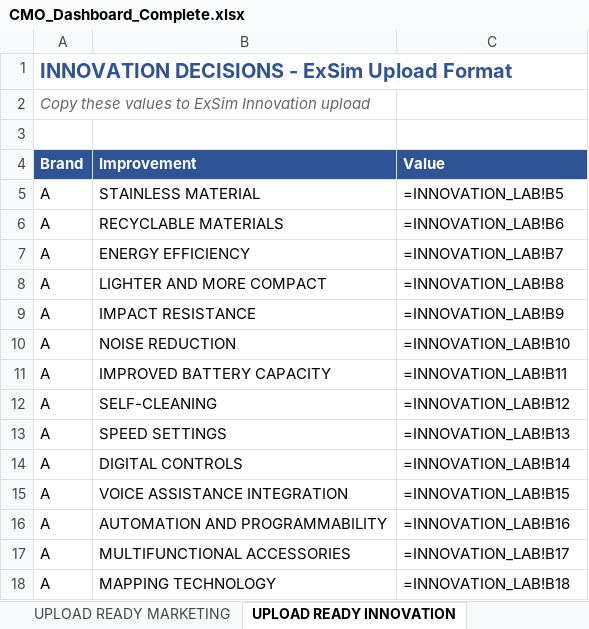
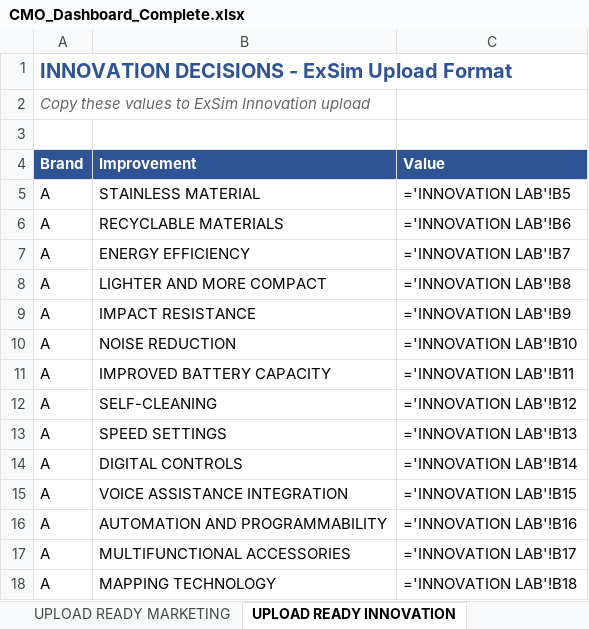
Before and after one commit to harellich12/exsim_dashboard, an Excel workbook: dashboards_v2/CMO_Dashboard_Complete.xlsx, sheet UPLOAD READY INNOVATION, drawn as a sheet; values as stored, in another font and other column widths than the file's, no borders; formulas without a stored value are shown as written; the diff names each change by its address in the sheet, - before the commit and + after, or states it on an @@ line.

```diff
--- a/dashboards_v2/CMO_Dashboard_Complete.xlsx (sheet UPLOAD READY INNOVATION)
+++ b/dashboards_v2/CMO_Dashboard_Complete.xlsx (sheet UPLOAD READY INNOVATION)
-C5 (Value): =INNOVATION_LAB!B5
+C5 (Value): ='INNOVATION LAB'!B5
-C6 (Value): =INNOVATION_LAB!B6
+C6 (Value): ='INNOVATION LAB'!B6
-C7 (Value): =INNOVATION_LAB!B7
+C7 (Value): ='INNOVATION LAB'!B7
-C8 (Value): =INNOVATION_LAB!B8
+C8 (Value): ='INNOVATION LAB'!B8
-C9 (Value): =INNOVATION_LAB!B9
+C9 (Value): ='INNOVATION LAB'!B9
-C10 (Value): =INNOVATION_LAB!B10
+C10 (Value): ='INNOVATION LAB'!B10
-C11 (Value): =INNOVATION_LAB!B11
+C11 (Value): ='INNOVATION LAB'!B11
-C12 (Value): =INNOVATION_LAB!B12
+C12 (Value): ='INNOVATION LAB'!B12
-C13 (Value): =INNOVATION_LAB!B13
+C13 (Value): ='INNOVATION LAB'!B13
-C14 (Value): =INNOVATION_LAB!B14
+C14 (Value): ='INNOVATION LAB'!B14
-C15 (Value): =INNOVATION_LAB!B15
+C15 (Value): ='INNOVATION LAB'!B15
-C16 (Value): =INNOVATION_LAB!B16
+C16 (Value): ='INNOVATION LAB'!B16
-C17 (Value): =INNOVATION_LAB!B17
+C17 (Value): ='INNOVATION LAB'!B17
-C18 (Value): =INNOVATION_LAB!B18
+C18 (Value): ='INNOVATION LAB'!B18
```
Also changed, not shown: sheet INNOVATION LAB, sheet STRATEGY COCKPIT, sheet CROSS REFERENCE, Reports/accounts_receivable_payable.xlsx, Reports/market-report.xlsx, 47 other files.
